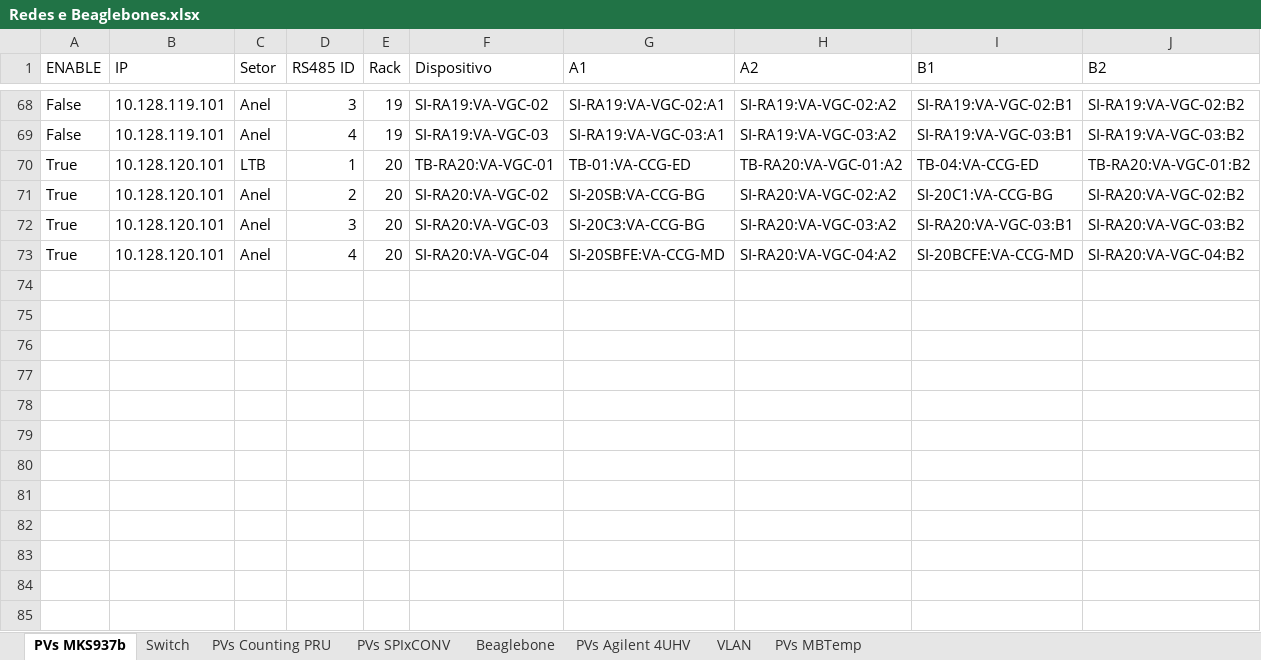
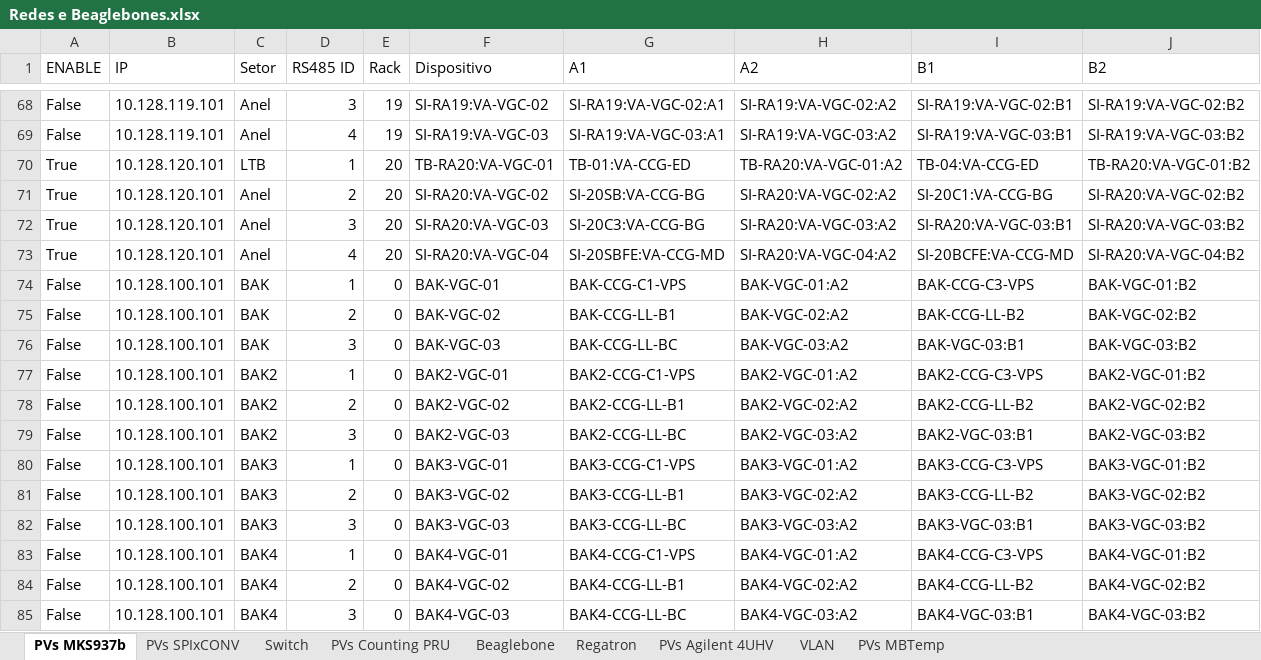
Before and after one commit to lnls-sirius/pydm-opi, an Excel workbook: Redes e Beaglebones.xlsx, sheet PVs MKS937b, drawn as a sheet; only a part is shown, gaps mark what is left out; values as stored, in another font and other column widths than the file's, no cell formats; conditional formats not drawn; rows hold the shown columns only; the diff covers the shown part only; the diff names each change by its address in the sheet, - before the commit and + after, or states it on an @@ line.

```diff
--- a/Redes e Beaglebones.xlsx (sheet PVs MKS937b)
+++ b/Redes e Beaglebones.xlsx (sheet PVs MKS937b)
+sheet tab: Regatron
@@ sheet tab order changed: PVs MKS937b | PVs SPIxCONV | Switch | PVs Counting PRU | Beaglebone | Regatron | PVs Agilent 4UHV | VLAN | PVs MBTemp @@
+row 74: False | 10.128.100.101 | BAK | 1 | 0 | BAK-VGC-01 | BAK-CCG-C1-VPS | BAK-VGC-01:A2 | BAK-CCG-C3-VPS | BAK-VGC-01:B2
+row 75: False | 10.128.100.101 | BAK | 2 | 0 | BAK-VGC-02 | BAK-CCG-LL-B1 | BAK-VGC-02:A2 | BAK-CCG-LL-B2 | BAK-VGC-02:B2
+row 76: False | 10.128.100.101 | BAK | 3 | 0 | BAK-VGC-03 | BAK-CCG-LL-BC | BAK-VGC-03:A2 | BAK-VGC-03:B1 | BAK-VGC-03:B2
+row 77: False | 10.128.100.101 | BAK2 | 1 | 0 | BAK2-VGC-01 | BAK2-CCG-C1-VPS | BAK2-VGC-01:A2 | BAK2-CCG-C3-VPS | BAK2-VGC-01:B2
+row 78: False | 10.128.100.101 | BAK2 | 2 | 0 | BAK2-VGC-02 | BAK2-CCG-LL-B1 | BAK2-VGC-02:A2 | BAK2-CCG-LL-B2 | BAK2-VGC-02:B2
+row 79: False | 10.128.100.101 | BAK2 | 3 | 0 | BAK2-VGC-03 | BAK2-CCG-LL-BC | BAK2-VGC-03:A2 | BAK2-VGC-03:B1 | BAK2-VGC-03:B2
+row 80: False | 10.128.100.101 | BAK3 | 1 | 0 | BAK3-VGC-01 | BAK3-CCG-C1-VPS | BAK3-VGC-01:A2 | BAK3-CCG-C3-VPS | BAK3-VGC-01:B2
+row 81: False | 10.128.100.101 | BAK3 | 2 | 0 | BAK3-VGC-02 | BAK3-CCG-LL-B1 | BAK3-VGC-02:A2 | BAK3-CCG-LL-B2 | BAK3-VGC-02:B2
+row 82: False | 10.128.100.101 | BAK3 | 3 | 0 | BAK3-VGC-03 | BAK3-CCG-LL-BC | BAK3-VGC-03:A2 | BAK3-VGC-03:B1 | BAK3-VGC-03:B2
+row 83: False | 10.128.100.101 | BAK4 | 1 | 0 | BAK4-VGC-01 | BAK4-CCG-C1-VPS | BAK4-VGC-01:A2 | BAK4-CCG-C3-VPS | BAK4-VGC-01:B2
+row 84: False | 10.128.100.101 | BAK4 | 2 | 0 | BAK4-VGC-02 | BAK4-CCG-LL-B1 | BAK4-VGC-02:A2 | BAK4-CCG-LL-B2 | BAK4-VGC-02:B2
+row 85: False | 10.128.100.101 | BAK4 | 3 | 0 | BAK4-VGC-03 | BAK4-CCG-LL-BC | BAK4-VGC-03:A2 | BAK4-VGC-03:B1 | BAK4-VGC-03:B2
```
Also changed, not shown: 55 edited cells elsewhere in this sheet, sheet Beaglebone, sheet PVs Agilent 4UHV, sheet Switch, sheet PVs Counting PRU, cell formats, formulas that keep their value, 12 other files.
